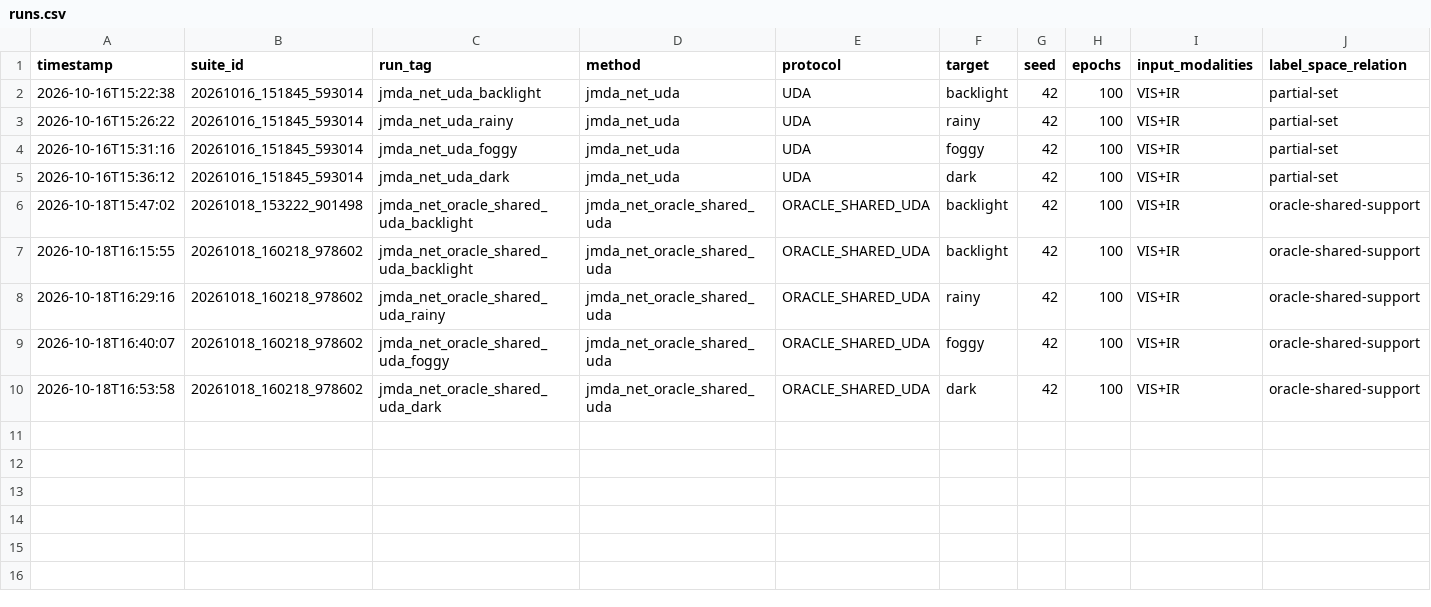
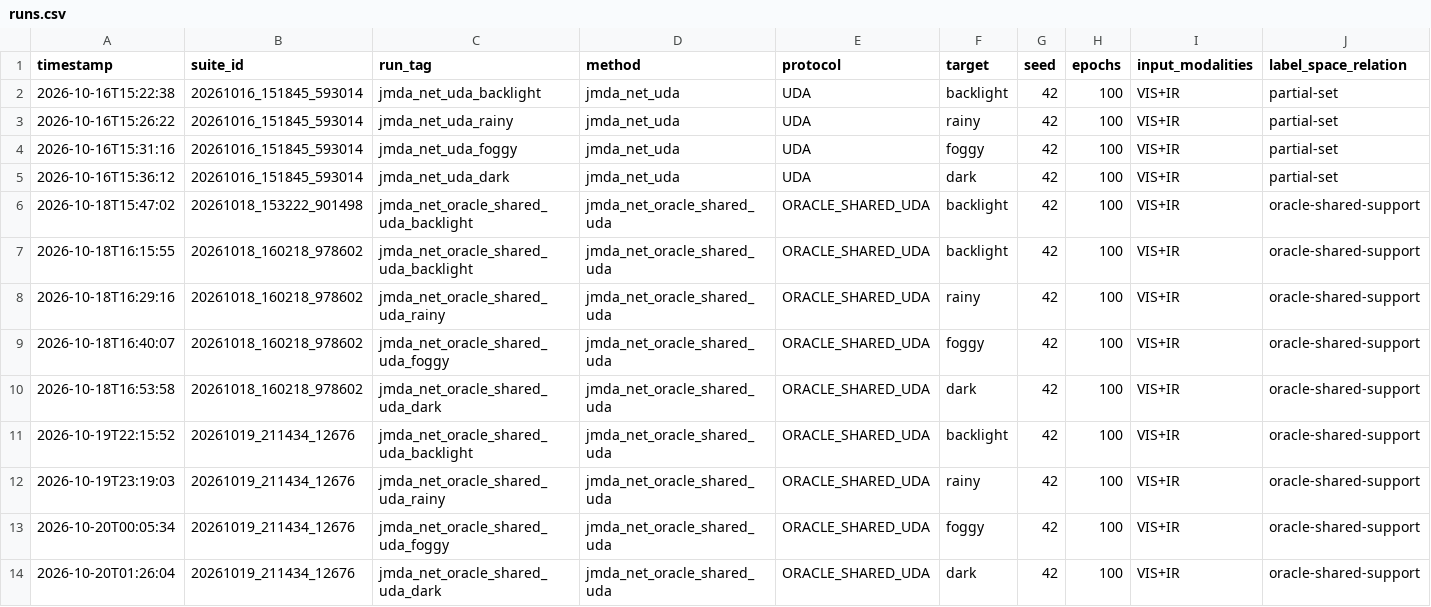
Before and after one commit to X-7D1C11010/JMDA_Com, a CSV file: results/runs.csv, drawn as a sheet; only a part is shown; rows hold the shown columns only; the diff names each change by its address in the sheet, - before the commit and + after, or states it on an @@ line.

Commit message:
results 1020

```diff
--- a/results/runs.csv
+++ b/results/runs.csv
+row 11: 2026-10-19T22:15:52 | 20261019_211434_12676 | jmda_net_oracle_shared_uda_backlight | jmda_net_oracle_shared_uda | ORACLE_SHARED_UDA | backlight | 42 | 100 | VIS+IR | oracle-shared-support
+row 12: 2026-10-19T23:19:03 | 20261019_211434_12676 | jmda_net_oracle_shared_uda_rainy | jmda_net_oracle_shared_uda | ORACLE_SHARED_UDA | rainy | 42 | 100 | VIS+IR | oracle-shared-support
+row 13: 2026-10-20T00:05:34 | 20261019_211434_12676 | jmda_net_oracle_shared_uda_foggy | jmda_net_oracle_shared_uda | ORACLE_SHARED_UDA | foggy | 42 | 100 | VIS+IR | oracle-shared-support
+row 14: 2026-10-20T01:26:04 | 20261019_211434_12676 | jmda_net_oracle_shared_uda_dark | jmda_net_oracle_shared_uda | ORACLE_SHARED_UDA | dark | 42 | 100 | VIS+IR | oracle-shared-support
```
Also changed, not shown: 18 other files.
